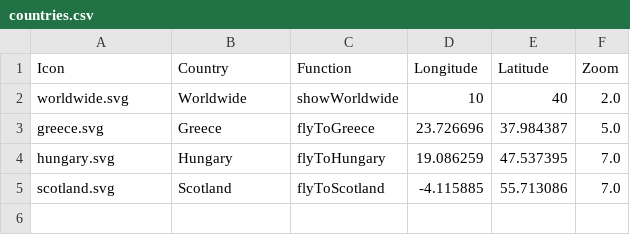
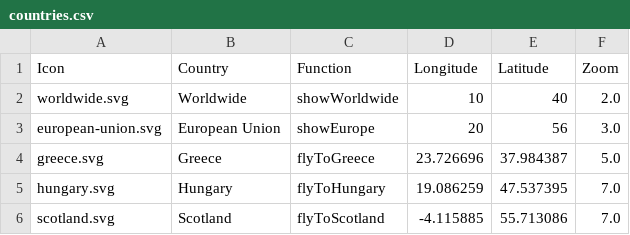
Before and after one commit to karsha19/haraldoalbergaria.page, a CSV file: map/exhibits/build/countries.csv, drawn as a sheet.

Commit message:
Added 'European Union' to exhibits icons map

```diff
--- a/map/exhibits/build/countries.csv
+++ b/map/exhibits/build/countries.csv
@@ -2,2 +2,3 @@ Icon,Country,Function,Longitude,Latitude,Zoom
 worldwide.svg,Worldwide,showWorldwide,10,40,2.0
+european-union.svg,European Union, showEurope,20,56,3.0
 greece.svg,Greece,flyToGreece,23.726696, 37.984387,5.0
```
Also changed, not shown: map/build/countries.csv, 1 other file.
